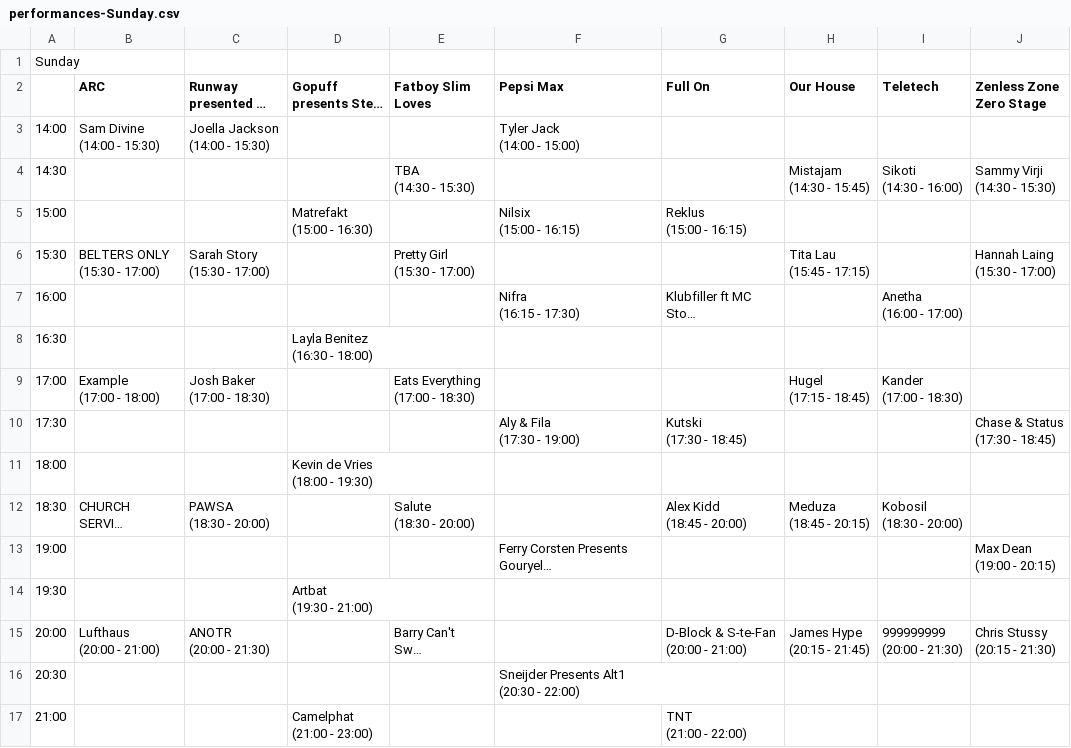
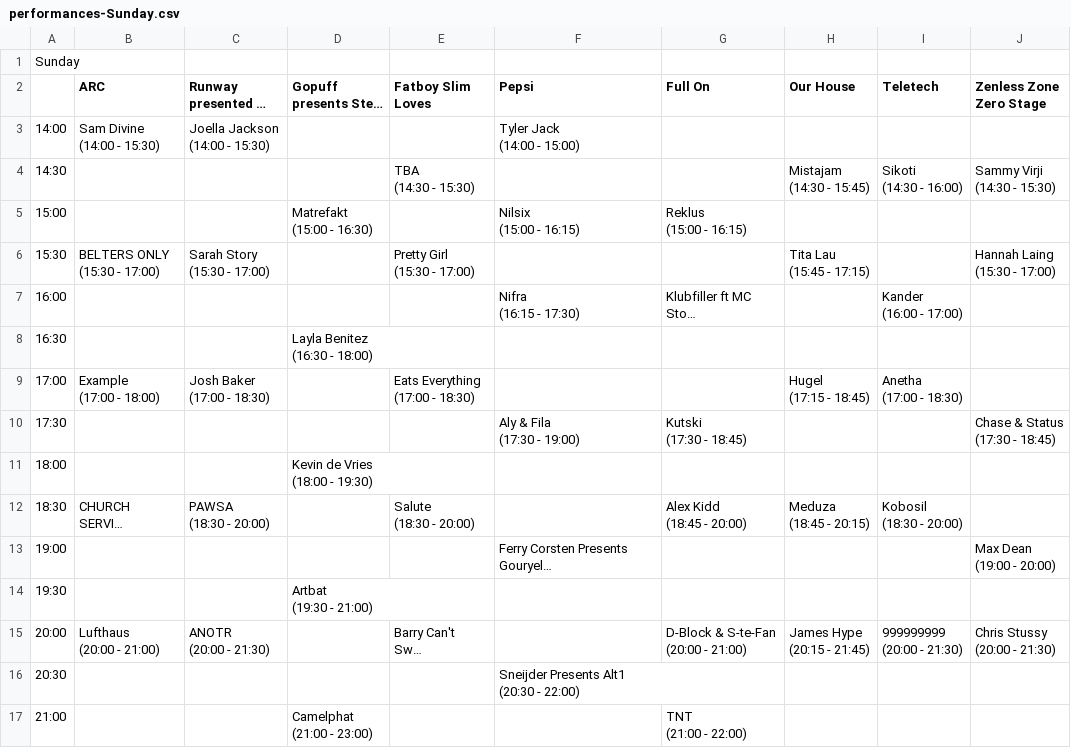
Before and after one commit to 01706/creamfields, a CSV file: data/2024/performances-Sunday.csv, drawn as a sheet; only a part is shown; long unchanged cells end in …; ↵ is a line break in a cell; the diff names each change by its address in the sheet, - before the commit and + after, or states it on an @@ line.

```diff
--- a/data/2024/performances-Sunday.csv
+++ b/data/2024/performances-Sunday.csv
-F2: Pepsi Max
+F2: Pepsi
-I7 (Teletech): Anetha ↵ (16:00 - 17:00)
+I7 (Teletech): Kander ↵ (16:00 - 17:00)
-I9 (Teletech): Kander ↵ (17:00 - 18:30)
+I9 (Teletech): Anetha ↵ (17:00 - 18:30)
-J13 (Zenless Zone Zero Stage): Max Dean ↵ (19:00 - 20:15)
+J13 (Zenless Zone Zero Stage): Max Dean ↵ (19:00 - 20:00)
-J15 (Zenless Zone Zero Stage): Chris Stussy ↵ (20:15 - 21:30)
+J15 (Zenless Zone Zero Stage): Chris Stussy ↵ (20:00 - 21:30)
```
Also changed, not shown: data/2024/performances-Friday.csv, data/2024/performances-Saturday.csv, 3 other files.
